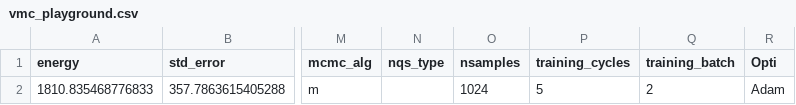
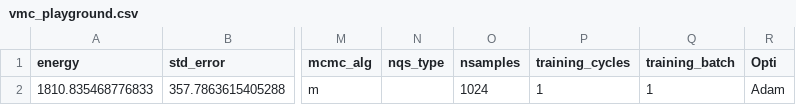
Before and after one commit to Daniel-Haas-B/NeuralQuantumState, a CSV file: data/vmc_playground.csv, drawn as a sheet; only a part is shown, gaps mark what is left out; the diff names each change by its address in the sheet, - before the commit and + after, or states it on an @@ line.

```diff
--- a/data/vmc_playground.csv
+++ b/data/vmc_playground.csv
-P2 (training_cycles): 5
+P2 (training_cycles): 1
-Q2 (training_batch): 2
+Q2 (training_batch): 1
```
Also changed, not shown: 3 other files.
